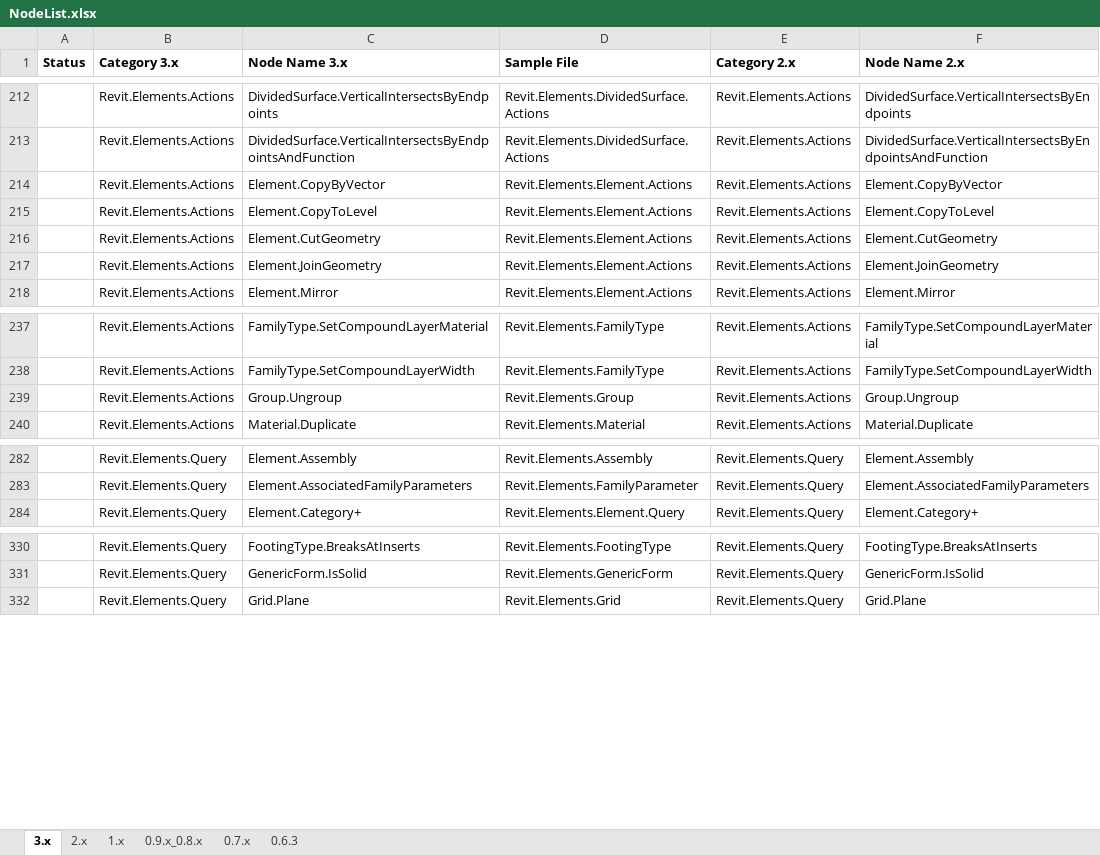
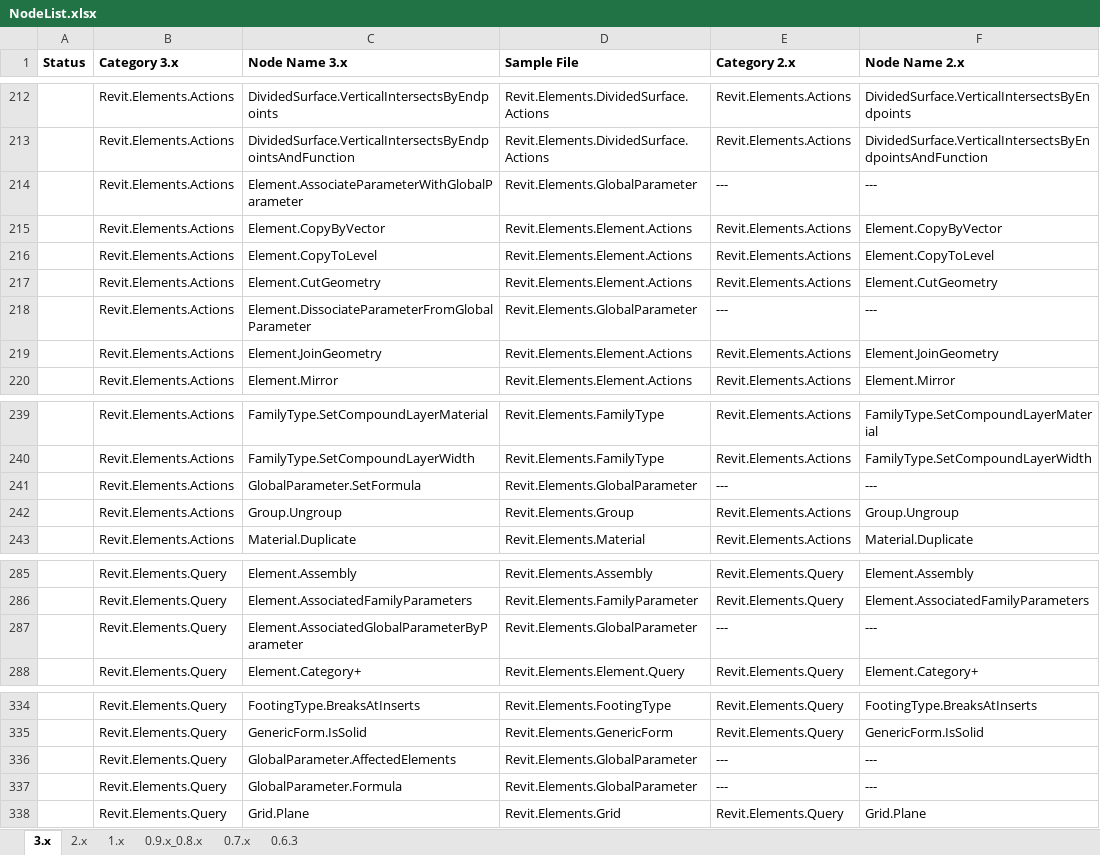
Before and after one commit to andydandy74/ClockworkForDynamo, an Excel workbook: NodeList.xlsx, sheet 3.x, drawn as a sheet; only a part is shown, gaps mark what is left out; values as stored, in another font and other column widths than the file's, no borders; charts and pictures and conditional formats not drawn; the diff names each change by its address in the sheet, - before the commit and + after, or states it on an @@ line.

Commit message:
#434 added nodes to list

```diff
--- a/NodeList.xlsx (sheet 3.x)
+++ b/NodeList.xlsx (sheet 3.x)
+row 214:  | Revit.Elements.Actions | Element.AssociateParameterWithGlobalParameter | Revit.Elements.GlobalParameter | --- | ---
+row 218:  | Revit.Elements.Actions | Element.DissociateParameterFromGlobalParameter | Revit.Elements.GlobalParameter | --- | ---
+row 241:  | Revit.Elements.Actions | GlobalParameter.SetFormula | Revit.Elements.GlobalParameter | --- | ---
+row 287:  | Revit.Elements.Query | Element.AssociatedGlobalParameterByParameter | Revit.Elements.GlobalParameter | --- | ---
+row 336:  | Revit.Elements.Query | GlobalParameter.AffectedElements | Revit.Elements.GlobalParameter | --- | ---
+row 337:  | Revit.Elements.Query | GlobalParameter.Formula | Revit.Elements.GlobalParameter | --- | ---
```
